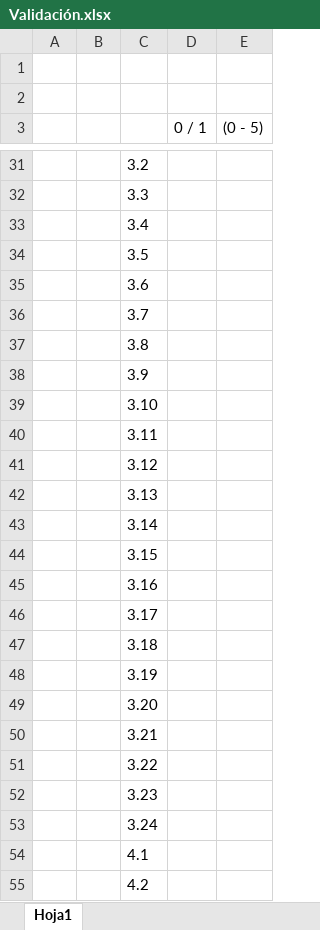
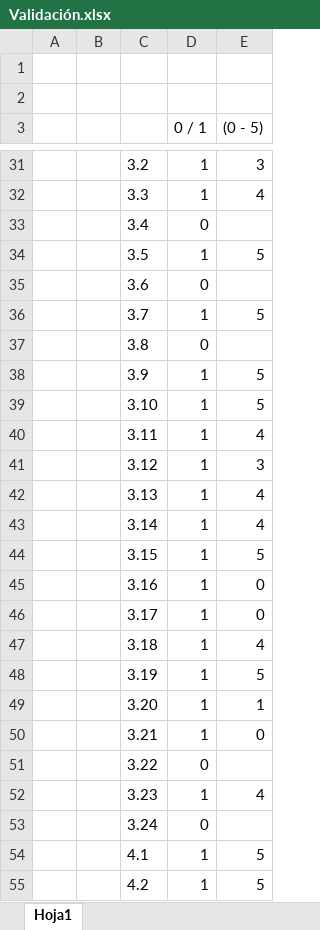
Before and after one commit to H3rrero/Bank-DPIU, an Excel workbook: Validación.xlsx, sheet Hoja1, drawn as a sheet; only a part is shown, gaps mark what is left out; values as stored, in another font and other column widths than the file's, no borders; the diff covers the shown part only; the diff names each change by its address in the sheet, - before the commit and + after, or states it on an @@ line.

```diff
--- a/Validación.xlsx (sheet Hoja1)
+++ b/Validación.xlsx (sheet Hoja1)
-D31:D32 (0 / 1): (empty)
+D31:D32 (0 / 1): 1
-E31 ((0 - 5)): (empty)
+E31 ((0 - 5)): 3
-E32 ((0 - 5)): (empty)
+E32 ((0 - 5)): 4
-D33 (0 / 1): (empty)
+D33 (0 / 1): 0
-D34 (0 / 1): (empty)
+D34 (0 / 1): 1
-E34 ((0 - 5)): (empty)
+E34 ((0 - 5)): 5
-D35 (0 / 1): (empty)
+D35 (0 / 1): 0
-D36 (0 / 1): (empty)
+D36 (0 / 1): 1
-E36 ((0 - 5)): (empty)
+E36 ((0 - 5)): 5
-D37 (0 / 1): (empty)
+D37 (0 / 1): 0
-D38:D50 (0 / 1): (empty)
+D38:D50 (0 / 1): 1
-E38:E39 ((0 - 5)): (empty)
+E38:E39 ((0 - 5)): 5
-E40 ((0 - 5)): (empty)
+E40 ((0 - 5)): 4
-E41 ((0 - 5)): (empty)
+E41 ((0 - 5)): 3
-E42:E43 ((0 - 5)): (empty)
+E42:E43 ((0 - 5)): 4
-E44 ((0 - 5)): (empty)
+E44 ((0 - 5)): 5
-E45:E46 ((0 - 5)): (empty)
+E45:E46 ((0 - 5)): 0
-E47 ((0 - 5)): (empty)
+E47 ((0 - 5)): 4
-E48 ((0 - 5)): (empty)
+E48 ((0 - 5)): 5
-E49 ((0 - 5)): (empty)
+E49 ((0 - 5)): 1
-E50 ((0 - 5)): (empty)
+E50 ((0 - 5)): 0
-D51 (0 / 1): (empty)
+D51 (0 / 1): 0
-D52 (0 / 1): (empty)
+D52 (0 / 1): 1
-E52 ((0 - 5)): (empty)
+E52 ((0 - 5)): 4
-D53 (0 / 1): (empty)
+D53 (0 / 1): 0
-D54:D55 (0 / 1): (empty)
+D54:D55 (0 / 1): 1
-E54:E55 ((0 - 5)): (empty)
+E54:E55 ((0 - 5)): 5
```
Also changed, not shown: 82 edited cells elsewhere in this sheet.
